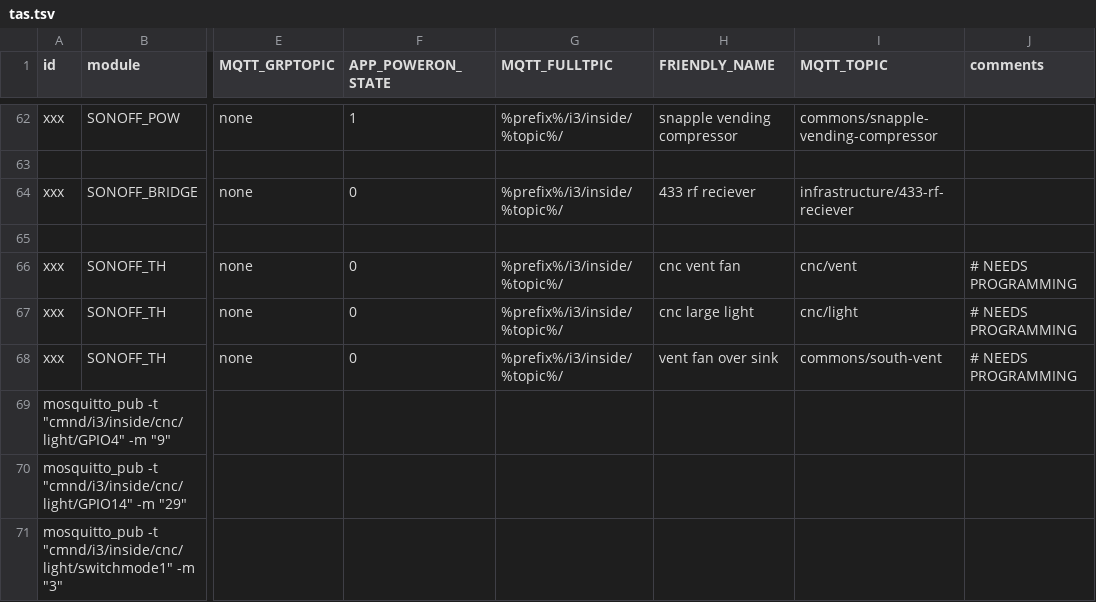
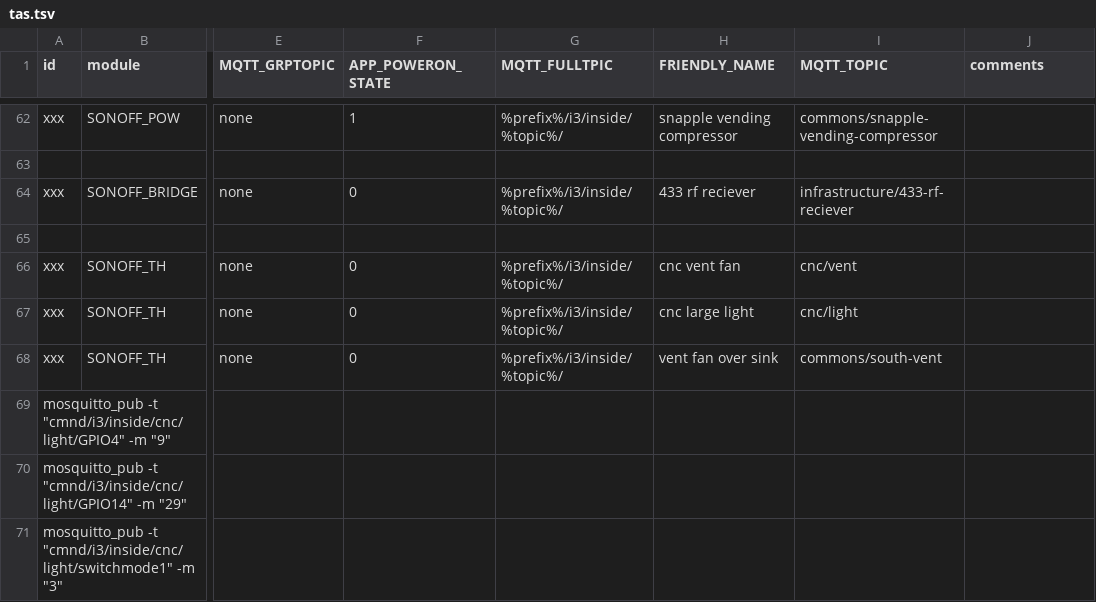
Before and after one commit to i3detroit/Automatic-IoT-module-programming, a TSV file: tas.tsv, drawn as a sheet; only a part is shown, gaps mark what is left out; the diff names each change by its address in the sheet, - before the commit and + after, or states it on an @@ line.

```diff
--- a/tas.tsv
+++ b/tas.tsv
-J66:J68 (comments): # NEEDS PROGRAMMING
+J66:J68 (comments): (empty)
```
Also changed, not shown: cus.tsv.
